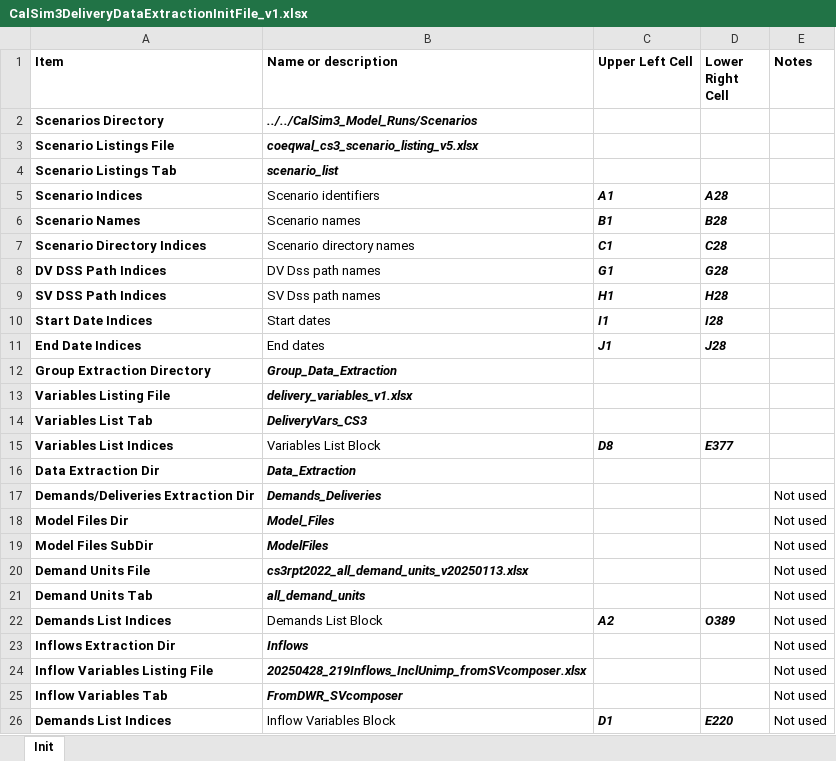
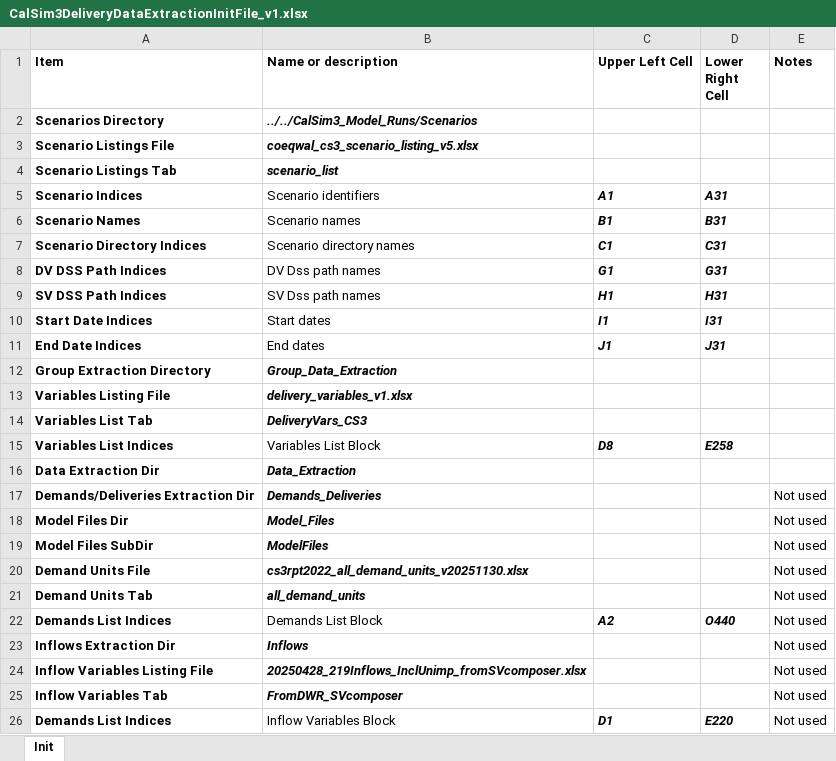
Before and after one commit to maramahmedd/coeqwal, an Excel workbook: notebooks/CalSim3DeliveryDataExtractionInitFile_v1.xlsx, sheet Init, drawn as a sheet; values as stored, in another font and other column widths than the file's, no borders; the diff names each change by its address in the sheet, - before the commit and + after, or states it on an @@ line.

```diff
--- a/notebooks/CalSim3DeliveryDataExtractionInitFile_v1.xlsx (sheet Init)
+++ b/notebooks/CalSim3DeliveryDataExtractionInitFile_v1.xlsx (sheet Init)
-D5 (Lower Right Cell): A28
+D5 (Lower Right Cell): A31
-D6 (Lower Right Cell): B28
+D6 (Lower Right Cell): B31
-D7 (Lower Right Cell): C28
+D7 (Lower Right Cell): C31
-D8 (Lower Right Cell): G28
+D8 (Lower Right Cell): G31
-D9 (Lower Right Cell): H28
+D9 (Lower Right Cell): H31
-D10 (Lower Right Cell): I28
+D10 (Lower Right Cell): I31
-D11 (Lower Right Cell): J28
+D11 (Lower Right Cell): J31
-D15 (Lower Right Cell): E377
+D15 (Lower Right Cell): E258
-B20 (Name or description): cs3rpt2022_all_demand_units_v20250113.xlsx
+B20 (Name or description): cs3rpt2022_all_demand_units_v20251130.xlsx
-D22 (Lower Right Cell): O389
+D22 (Lower Right Cell): O440
```
Also changed, not shown: notebooks/CalSim3DataExtractionInitFile_v4.xlsx, notebooks/CalSim3GroundWaterDataExtractionInitFile_v1.xlsx.
